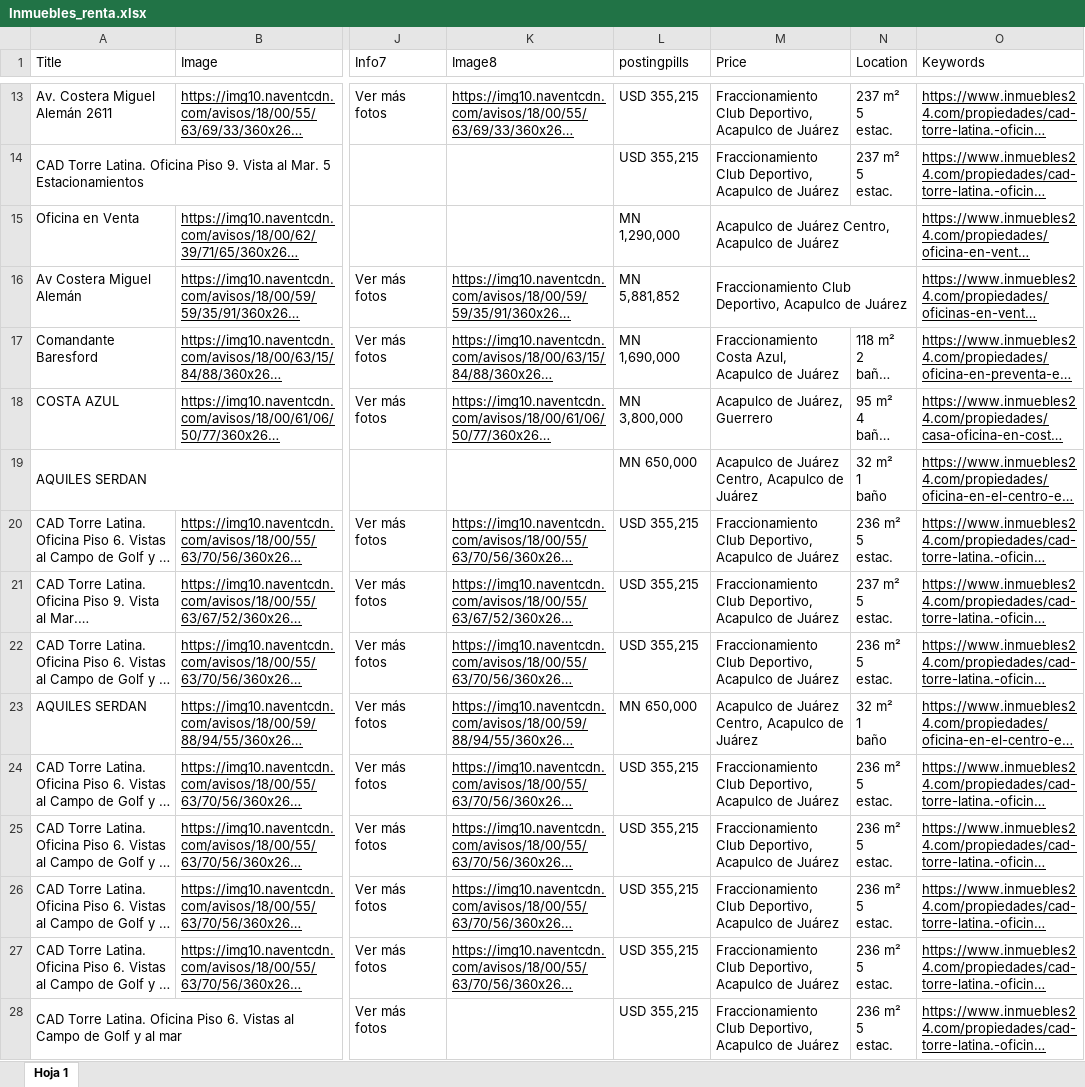
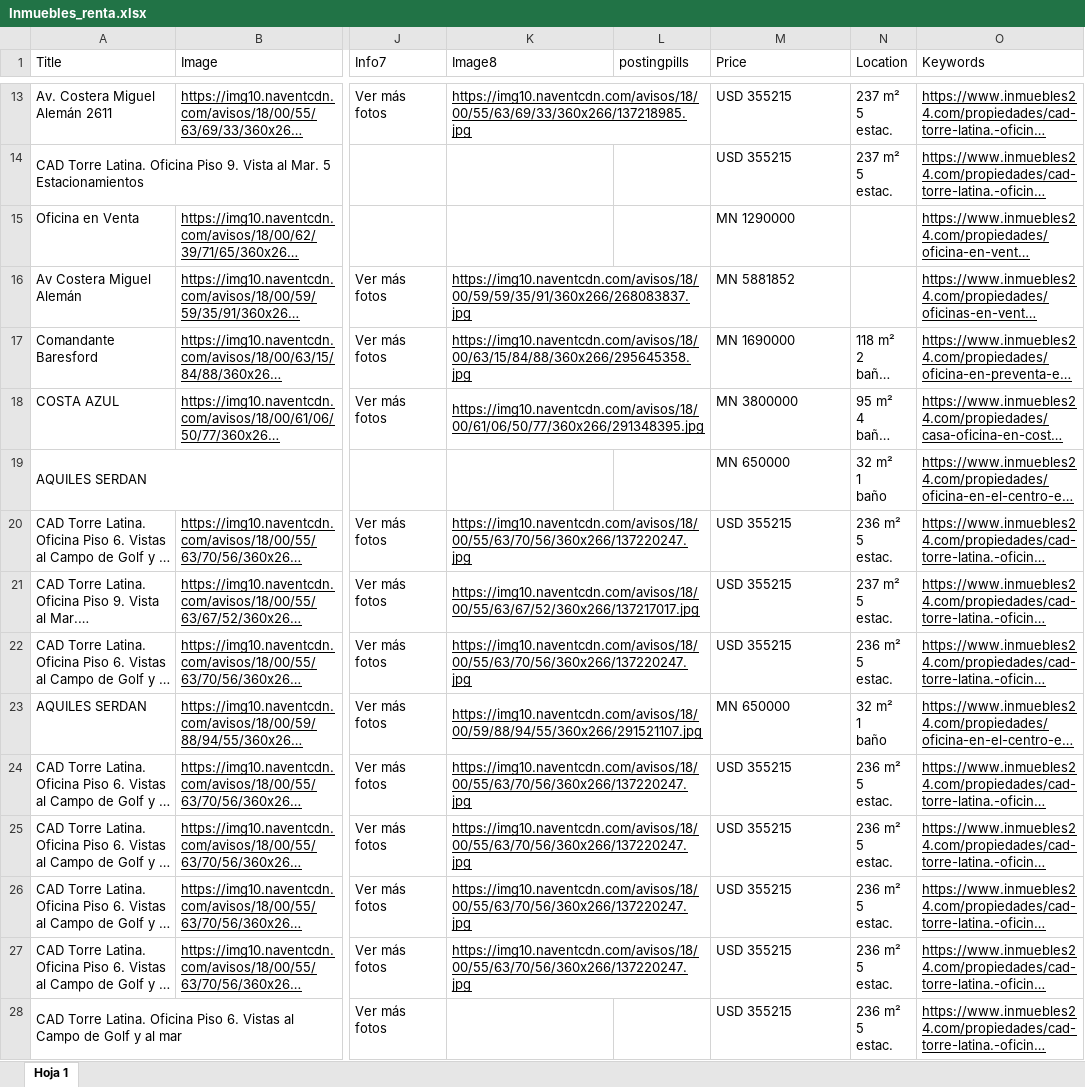
Before and after one commit to oy0rzabal/Data_used, an Excel workbook: Office_rental_data/data/datos_sucios/Inmuebles_renta.xlsx, sheet Hoja 1, drawn as a sheet; only a part is shown, gaps mark what is left out; long unchanged cells end in …; values as stored, in another font and other column widths than the file's, no borders; charts and pictures not drawn; the diff covers the shown part only; the diff names each change by its address in the sheet, - before the commit and + after, or states it on an @@ line.

```diff
--- a/Office_rental_data/data/datos_sucios/Inmuebles_renta.xlsx (sheet Hoja 1)
+++ b/Office_rental_data/data/datos_sucios/Inmuebles_renta.xlsx (sheet Hoja 1)
+K13:L13 merged
-L13:L14 (postingpills): USD 355,215
+L13:L14 (postingpills): (empty)
-M13:M14 (Price): Fraccionamiento Club Deportivo, Acapulco de Juárez
+M13:M14 (Price): USD 355215
-L15 (postingpills): MN 1,290,000
+L15 (postingpills): (empty)
-M15 (Price): Acapulco de Juárez Centro, Acapulco de Juárez
+M15 (Price): MN 1290000
-M15:N15 merged
+K16:L16 merged
-L16 (postingpills): MN 5,881,852
+L16 (postingpills): (empty)
-M16 (Price): Fraccionamiento Club Deportivo, Acapulco de Juárez
+M16 (Price): MN 5881852
-M16:N16 merged
+K17:L17 merged
-L17 (postingpills): MN 1,690,000
+L17 (postingpills): (empty)
-M17 (Price): Fraccionamiento Costa Azul, Acapulco de Juárez
+M17 (Price): MN 1690000
+K18:L18 merged
-L18 (postingpills): MN 3,800,000
+L18 (postingpills): (empty)
-M18 (Price): Acapulco de Juárez, Guerrero
+M18 (Price): MN 3800000
-L19 (postingpills): MN 650,000
+L19 (postingpills): (empty)
-M19 (Price): Acapulco de Juárez Centro, Acapulco de Juárez
+M19 (Price): MN 650000
+K20:L20 merged
-L20:L22 (postingpills): USD 355,215
+L20:L22 (postingpills): (empty)
-M20:M22 (Price): Fraccionamiento Club Deportivo, Acapulco de Juárez
+M20:M22 (Price): USD 355215
+K21:L21 merged
+K22:L22 merged
+K23:L23 merged
-L23 (postingpills): MN 650,000
+L23 (postingpills): (empty)
-M23 (Price): Acapulco de Juárez Centro, Acapulco de Juárez
+M23 (Price): MN 650000
+K24:L24 merged
-L24:L28 (postingpills): USD 355,215
+L24:L28 (postingpills): (empty)
-M24:M28 (Price): Fraccionamiento Club Deportivo, Acapulco de Juárez
+M24:M28 (Price): USD 355215
+K25:L25 merged
+K26:L26 merged
+K27:L27 merged
```
Also changed, not shown: 32 edited cells and merged cells elsewhere in this sheet, charts or pictures, Office_rental_data/data/datos_sucios/Inmuebles_venta.xlsx.
